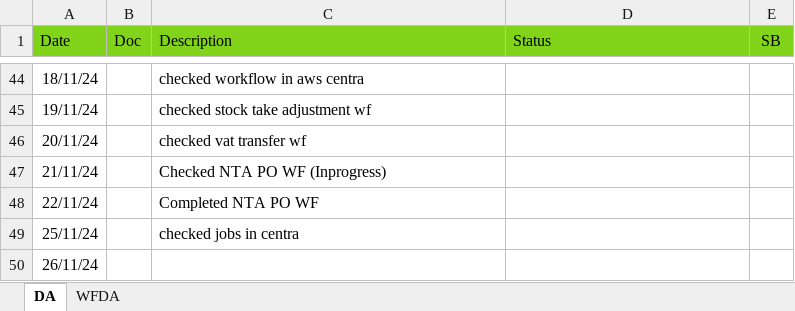
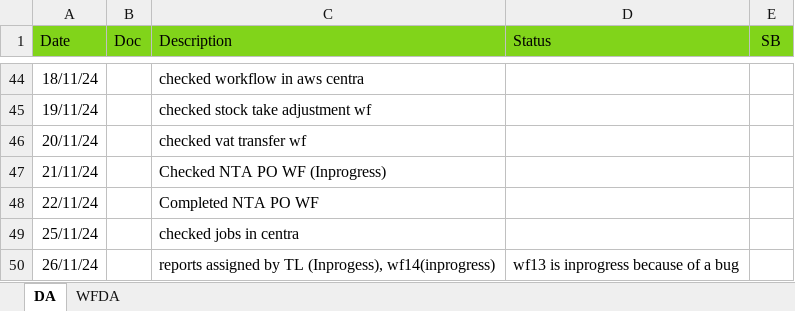
Before and after one commit to santhosh-work88/tenthplanet, an Excel workbook: santhosh/Daily Activity/Santhosh DA Log.xlsx, sheet DA, drawn as a sheet; only a part is shown, gaps mark what is left out; values as stored, in another font and other column widths than the file's, no borders; the diff names each change by its address in the sheet, - before the commit and + after, or states it on an @@ line.

Commit message:
tpt5

```diff
--- a/santhosh/Daily Activity/Santhosh DA Log.xlsx (sheet DA)
+++ b/santhosh/Daily Activity/Santhosh DA Log.xlsx (sheet DA)
-C50 (Description): (empty)
+C50 (Description): reports assigned by TL (Inprogess), wf14(inprogress)
-D50 (Status): (empty)
+D50 (Status): wf13 is inprogress because of a bug
```
